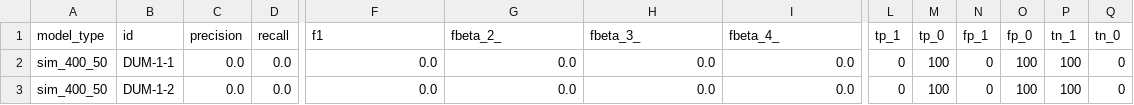
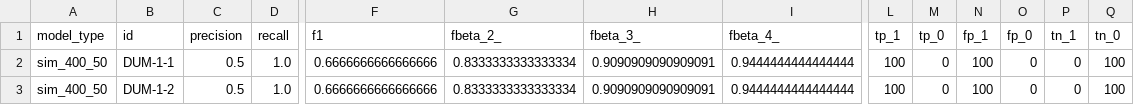
Before and after one commit to Mark-Gallacher/BioinfoProject, a CSV file: data/sim/metrics/sim_400_50.csv, drawn as a sheet; only a part is shown, gaps mark what is left out; the diff covers the shown part only; the diff names each change by its address in the sheet, - before the commit and + after, or states it on an @@ line.

```diff
--- a/data/sim/metrics/sim_400_50.csv
+++ b/data/sim/metrics/sim_400_50.csv
-C2:C3 (precision): 0.0
+C2:C3 (precision): 0.5
-D2:D3 (recall): 0.0
+D2:D3 (recall): 1.0
-F2:F3 (f1): 0.0
+F2:F3 (f1): 0.6666666666666666
-G2:G3 (fbeta_2_): 0.0
+G2:G3 (fbeta_2_): 0.8333333333333334
-H2:H3 (fbeta_3_): 0.0
+H2:H3 (fbeta_3_): 0.9090909090909091
-I2:I3 (fbeta_4_): 0.0
+I2:I3 (fbeta_4_): 0.9444444444444444
-L2:L3 (tp_1): 0
+L2:L3 (tp_1): 100
-M2:M3 (tp_0): 100
+M2:M3 (tp_0): 0
-N2:N3 (fp_1): 0
+N2:N3 (fp_1): 100
-O2:O3 (fp_0): 100
+O2:O3 (fp_0): 0
-P2:P3 (tn_1): 100
+P2:P3 (tn_1): 0
-Q2:Q3 (tn_0): 0
+Q2:Q3 (tn_0): 100
```
Also changed, not shown: 4 edited cells elsewhere in this file, data/sim/metrics/sim_100_50.csv, data/sim/metrics/sim_1600_50.csv, 4 other files.
